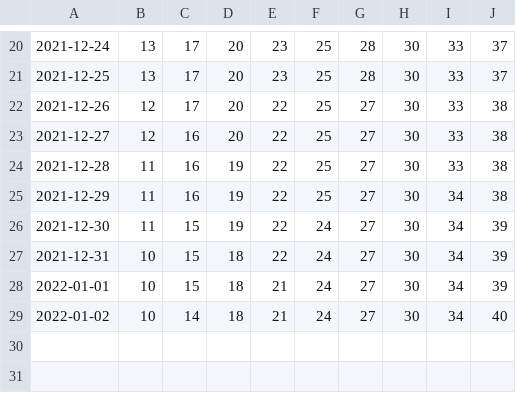
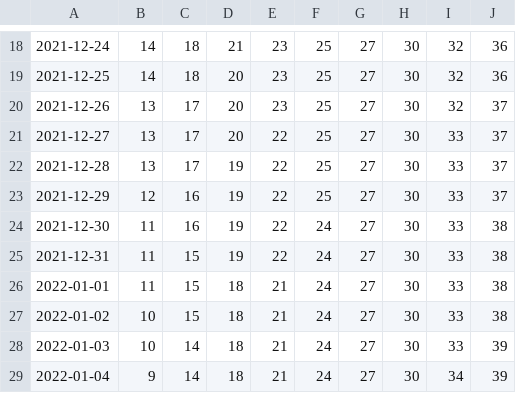
Before and after one commit to olshena/COVIDNearTerm, a CSV file: Projections/Archive/Kings.csv, drawn as a sheet; only a part is shown, gaps mark what is left out; the diff covers the shown part only.

```diff
--- a/Projections/Archive/Kings.csv
+++ b/Projections/Archive/Kings.csv
@@ -20,10 +18,12 @@
-"2021-12-24","13","17","20","23","25","28","30","33","37"
-"2021-12-25","13","17","20","23","25","28","30","33","37"
-"2021-12-26","12","17","20","22","25","27","30","33","38"
-"2021-12-27","12","16","20","22","25","27","30","33","38"
-"2021-12-28","11","16","19","22","25","27","30","33","38"
-"2021-12-29","11","16","19","22","25","27","30","34","38"
-"2021-12-30","11","15","19","22","24","27","30","34","39"
-"2021-12-31","10","15","18","22","24","27","30","34","39"
-"2022-01-01","10","15","18","21","24","27","30","34","39"
-"2022-01-02","10","14","18","21","24","27","30","34","40"
+"2021-12-24","14","18","21","23","25","27","30","32","36"
+"2021-12-25","14","18","20","23","25","27","30","32","36"
+"2021-12-26","13","17","20","23","25","27","30","32","37"
+"2021-12-27","13","17","20","22","25","27","30","33","37"
+"2021-12-28","13","17","19","22","25","27","30","33","37"
+"2021-12-29","12","16","19","22","25","27","30","33","37"
+"2021-12-30","11","16","19","22","24","27","30","33","38"
+"2021-12-31","11","15","19","22","24","27","30","33","38"
+"2022-01-01","11","15","18","21","24","27","30","33","38"
+"2022-01-02","10","15","18","21","24","27","30","33","38"
+"2022-01-03","10","14","18","21","24","27","30","33","39"
+"2022-01-04","9","14","18","21","24","27","30","34","39"
```
Also changed, not shown: 2 removed rows and 47 edited cells elsewhere in this file, 1 other file.
